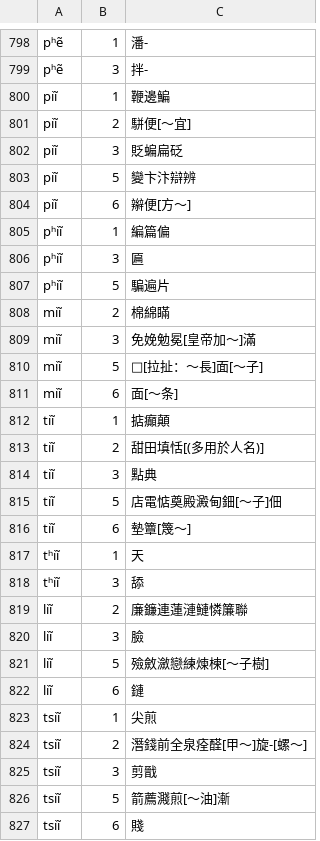
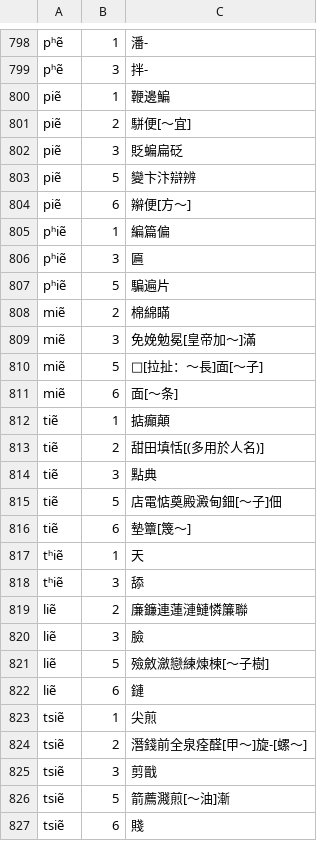
Before and after one commit to vearvip/LiuYangXiXiangHua, a TSV file: 浏阳田坪.tsv, drawn as a sheet; only a part is shown, gaps mark what is left out; the diff covers the shown part only.

```diff
--- a/浏阳田坪.tsv
+++ b/浏阳田坪.tsv
@@ -799,29 +799,29 @@ pʰẽ	1	潘-
 pʰẽ	3	拌-
-piĩ	1	鞭邊鯿
-piĩ	2	駢便[～宜]
-piĩ	3	貶蝙扁砭
-piĩ	5	變卞汴辯辨
-piĩ	6	辮便[方～]
-pʰiĩ	1	編篇偏
-pʰiĩ	3	匾
-pʰiĩ	5	騙遍片
-miĩ	2	棉綿瞞
-miĩ	3	免娩勉冕[皇帝加～]滿
-miĩ	5	□[拉扯：～長]面[～子]
-miĩ	6	面[～条]
-tiĩ	1	掂癲顛
-tiĩ	2	甜田填恬[(多用於人名)]
-tiĩ	3	點典
-tiĩ	5	店電惦奠殿澱甸鈿[～子]佃
-tiĩ	6	墊簟[篾～]
-tʰiĩ	1	天
-tʰiĩ	3	舔
-liĩ	2	廉鐮連蓮漣鰱憐簾聯
-liĩ	3	臉
-liĩ	5	殮斂瀲戀練煉楝[～子樹]
-liĩ	6	鏈
-tsiĩ	1	尖煎
-tsiĩ	2	潛錢前全泉痊醛[甲～]旋-[螺～]
-tsiĩ	3	剪戩
-tsiĩ	5	箭薦濺煎[～油]漸
-tsiĩ	6	賤
+piẽ	1	鞭邊鯿
+piẽ	2	駢便[～宜]
+piẽ	3	貶蝙扁砭
+piẽ	5	變卞汴辯辨
+piẽ	6	辮便[方～]
+pʰiẽ	1	編篇偏
+pʰiẽ	3	匾
+pʰiẽ	5	騙遍片
+miẽ	2	棉綿瞞
+miẽ	3	免娩勉冕[皇帝加～]滿
+miẽ	5	□[拉扯：～長]面[～子]
+miẽ	6	面[～条]
+tiẽ	1	掂癲顛
+tiẽ	2	甜田填恬[(多用於人名)]
+tiẽ	3	點典
+tiẽ	5	店電惦奠殿澱甸鈿[～子]佃
+tiẽ	6	墊簟[篾～]
+tʰiẽ	1	天
+tʰiẽ	3	舔
+liẽ	2	廉鐮連蓮漣鰱憐簾聯
+liẽ	3	臉
+liẽ	5	殮斂瀲戀練煉楝[～子樹]
+liẽ	6	鏈
+tsiẽ	1	尖煎
+tsiẽ	2	潛錢前全泉痊醛[甲～]旋-[螺～]
+tsiẽ	3	剪戩
+tsiẽ	5	箭薦濺煎[～油]漸
+tsiẽ	6	賤
```
Also changed, not shown: 29 edited cells elsewhere in this file, 浏阳镇头.tsv.
